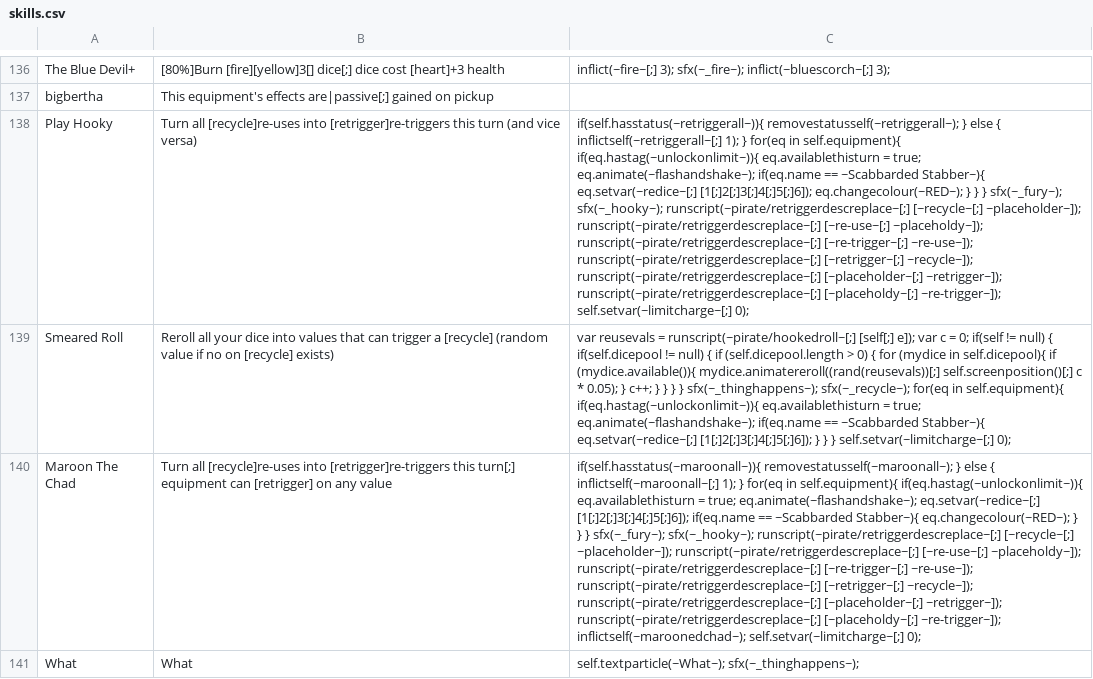
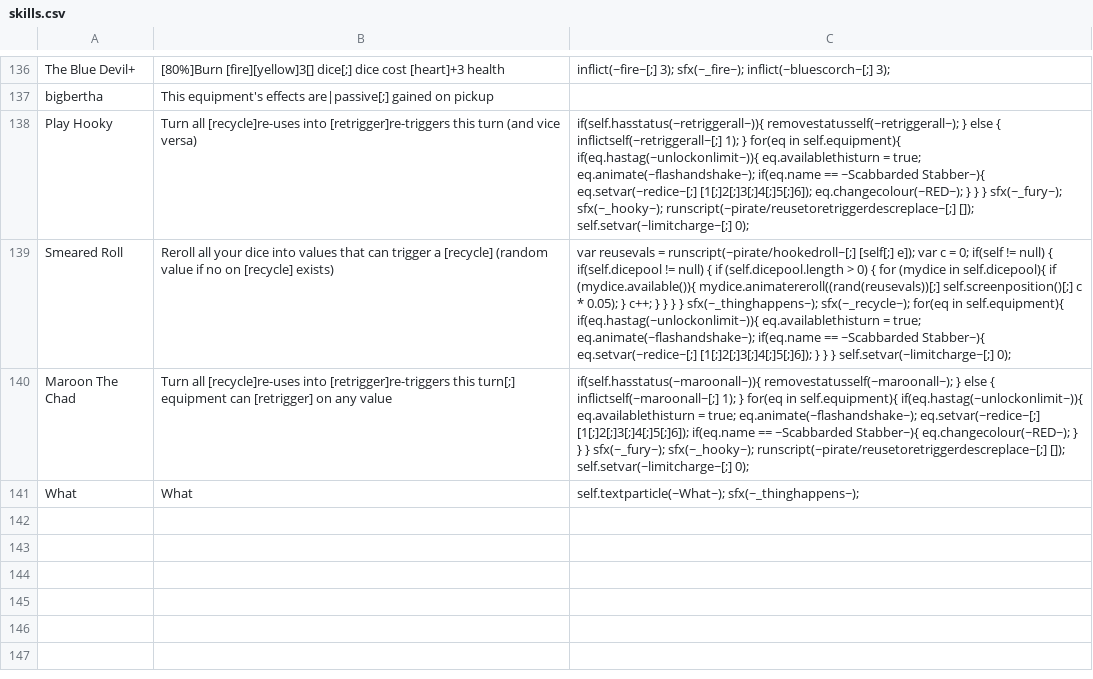
Before and after one commit to Polly224/pollymod, a CSV file: _append/data/text/skills.csv, drawn as a sheet; only a part is shown, gaps mark what is left out; the diff names each change by its address in the sheet, - before the commit and + after, or states it on an @@ line.

```diff
--- a/_append/data/text/skills.csv
+++ b/_append/data/text/skills.csv
-C138: …sfx(~_fury~); sfx(~_hooky~); runscript(~pirate/retriggerdescreplace~[;] [~recycle~[;] ~placeholder~]); runscript(~pirate/retriggerdescreplace~[;] [~re-use~[;] ~placeholdy~]); runscript(~pirate/retriggerdescreplace~[;] [~re-trigger~[;] ~re-use~]); runscript(~pirate/retriggerdescreplace~[;] [~retrigger~[;] ~recycle~]); runscript(~pirate/retriggerdescreplace~[;] [~placeholder~[;] ~retrigger~]); runscript(~pirate/retriggerdescreplace~[;] [~placeholdy~[;] ~re-trigger~]); self.setvar(~limitcharge~[;] 0);
+C138: …sfx(~_fury~); sfx(~_hooky~); runscript(~pirate/reusetoretriggerdescreplace~[;] []); self.setvar(~limitcharge~[;] 0);
-C140: …sfx(~_fury~); sfx(~_hooky~); runscript(~pirate/retriggerdescreplace~[;] [~recycle~[;] ~placeholder~]); runscript(~pirate/retriggerdescreplace~[;] [~re-use~[;] ~placeholdy~]); runscript(~pirate/retriggerdescreplace~[;] [~re-trigger~[;] ~re-use~]); runscript(~pirate/retriggerdescreplace~[;] [~retrigger~[;] ~recycle~]); runscript(~pirate/retriggerdescreplace~[;] [~placeholder~[;] ~retrigger~]); runscript(~pirate/retriggerdescreplace~[;] [~placeholdy~[;] ~re-trigger~]); inflictself(~maroonedchad~); self.setvar(~limitcharge~[;] 0);
+C140: …sfx(~_fury~); sfx(~_hooky~); runscript(~pirate/reusetoretriggerdescreplace~[;] []); self.setvar(~limitcharge~[;] 0);
```
Also changed, not shown: _append/data/text/equipment.csv, _append/data/text/statuseffects.csv, 7 other files.
